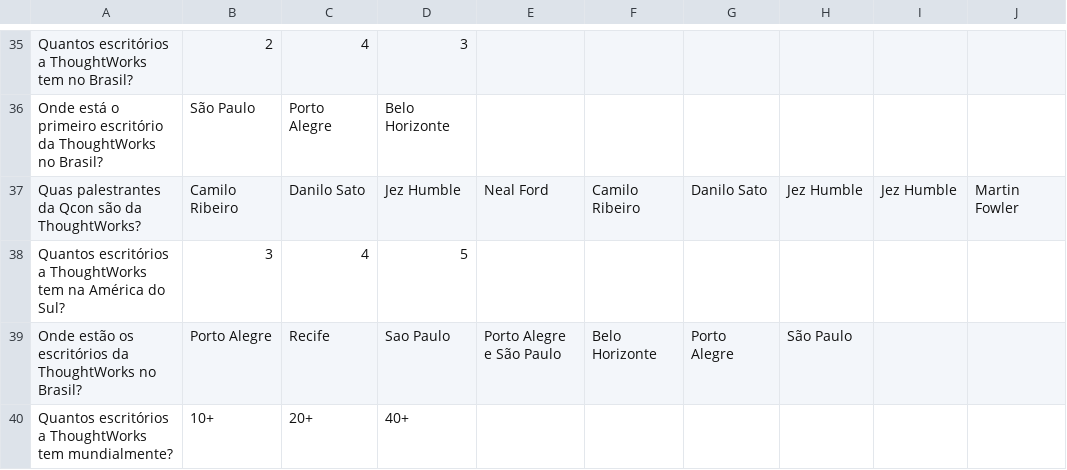
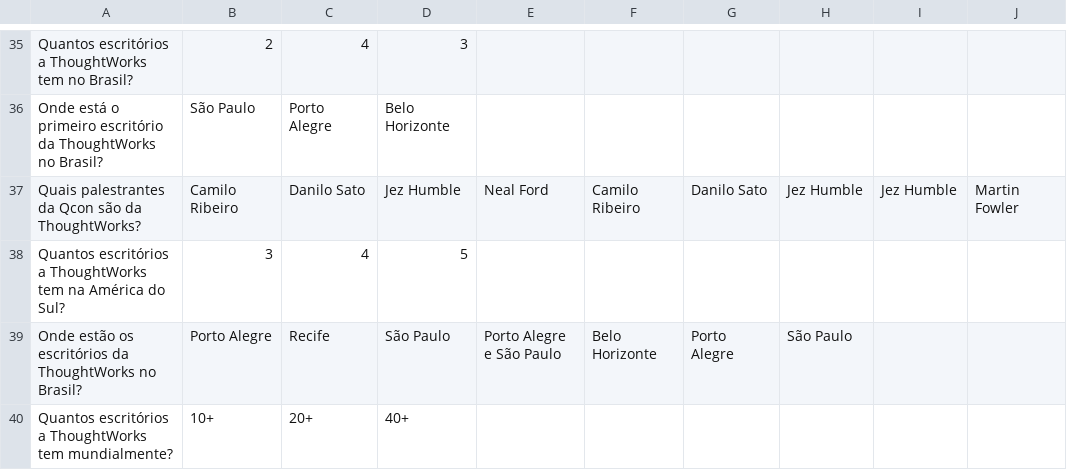
Before and after one commit to ricardowendell/twqa, a CSV file: config/questions.csv, drawn as a sheet; only a part is shown, gaps mark what is left out; the diff names each change by its address in the sheet, - before the commit and + after, or states it on an @@ line.

Commit message:
Fixes typos in questions.csv

```diff
--- a/config/questions.csv
+++ b/config/questions.csv
-A37: Quas palestrantes da…
+A37: Quais palestrantes da…
-D39: Sao Paulo
+D39: São Paulo
```
